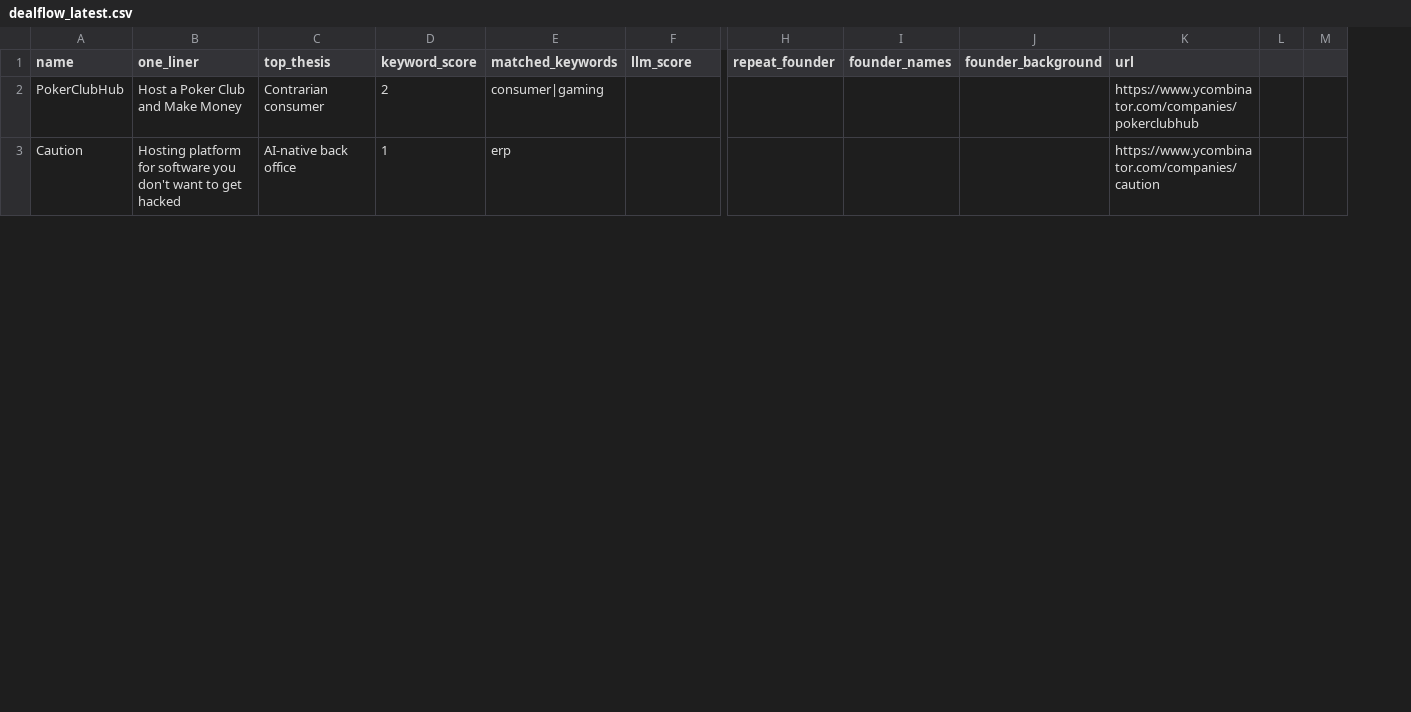
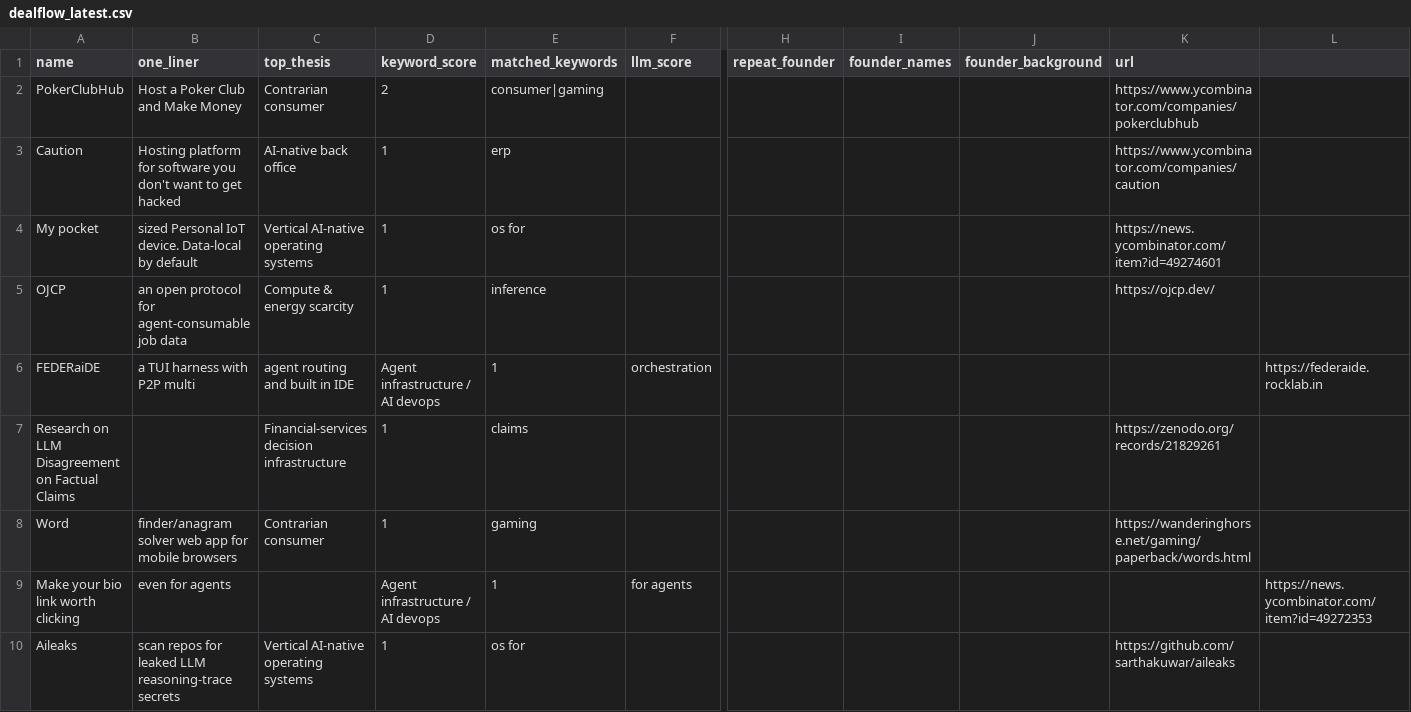
Before and after one commit to diegorivero06/dealflow2-engine, a CSV file: dealflow_latest.csv, drawn as a sheet; only a part is shown, gaps mark what is left out; removed rows and columns are numbered as before the commit, all else as after; rows hold the shown columns only; the diff covers the shown part only; the diff names each change by its address in the sheet, - before the commit and + after, or states it on an @@ line.

```diff
--- a/dealflow_latest.csv
+++ b/dealflow_latest.csv
-column L, empty
-column M, empty
+column L, empty
+row 4: My pocket | sized Personal IoT device. Data-local by default | Vertical AI-native operating systems | 1 | os for |  |  |  |  | https://news.ycombinator.com/item?id=49274601
+row 5: OJCP | an open protocol for agent-consumable job data | Compute & energy scarcity | 1 | inference |  |  |  |  | https://ojcp.dev/
+row 6: FEDERaiDE | a TUI harness with P2P multi | agent routing and built in IDE | Agent infrastructure / AI devops | 1 | orchestration |  |  |  |  | https://federaide.rocklab.in
+row 7: Research on LLM Disagreement on Factual Claims |  | Financial-services decision infrastructure | 1 | claims |  |  |  |  | https://zenodo.org/records/21829261
+row 8: Word | finder/anagram solver web app for mobile browsers | Contrarian consumer | 1 | gaming |  |  |  |  | https://wanderinghorse.net/gaming/paperback/words.html
+row 9: Make your bio link worth clicking | even for agents |  | Agent infrastructure / AI devops | 1 | for agents |  |  |  |  | https://news.ycombinator.com/item?id=49272353
+row 10: Aileaks | scan repos for leaked LLM reasoning-trace secrets | Vertical AI-native operating systems | 1 | os for |  |  |  |  | https://github.com/sarthakuwar/aileaks
```
Also changed, not shown: 5 added rows and 16 removed rows elsewhere in this file, 1 other file.
